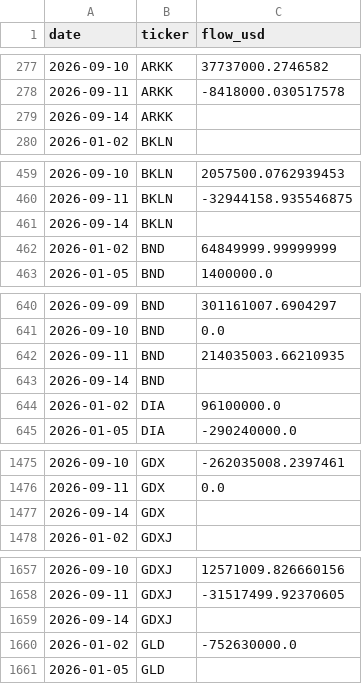
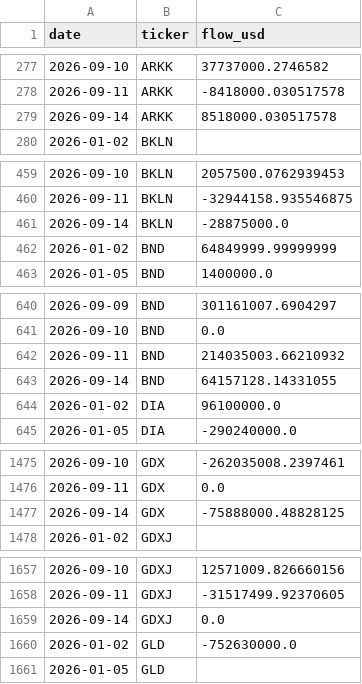
Before and after one commit to isaergun/etf-flows-data, a CSV file: data/etf_flows.csv, drawn as a sheet; only a part is shown, gaps mark what is left out; the diff covers the shown part only.

```diff
--- a/data/etf_flows.csv
+++ b/data/etf_flows.csv
@@ -278,3 +278,3 @@ date,ticker,flow_usd
 2026-09-11,ARKK,-8418000.030517578
-2026-09-14,ARKK,
+2026-09-14,ARKK,8518000.030517578
 2026-01-02,BKLN,
@@ -460,3 +460,3 @@ date,ticker,flow_usd
 2026-09-11,BKLN,-32944158.935546875
-2026-09-14,BKLN,
+2026-09-14,BKLN,-28875000.0
 2026-01-02,BND,64849999.99999999
@@ -641,4 +641,4 @@ date,ticker,flow_usd
 2026-09-10,BND,0.0
-2026-09-11,BND,214035003.66210935
-2026-09-14,BND,
+2026-09-11,BND,214035003.66210932
+2026-09-14,BND,64157128.14331055
 2026-01-02,DIA,96100000.0
@@ -1476,3 +1476,3 @@ date,ticker,flow_usd
 2026-09-11,GDX,0.0
-2026-09-14,GDX,
+2026-09-14,GDX,-75888000.48828125
 2026-01-02,GDXJ,
@@ -1658,3 +1658,3 @@ date,ticker,flow_usd
 2026-09-11,GDXJ,-31517499.92370605
-2026-09-14,GDXJ,
+2026-09-14,GDXJ,0.0
 2026-01-02,GLD,-752630000.0
```
Also changed, not shown: 7 edited cells elsewhere in this file, data/etf_aum.csv, data/etf_shares.csv.
